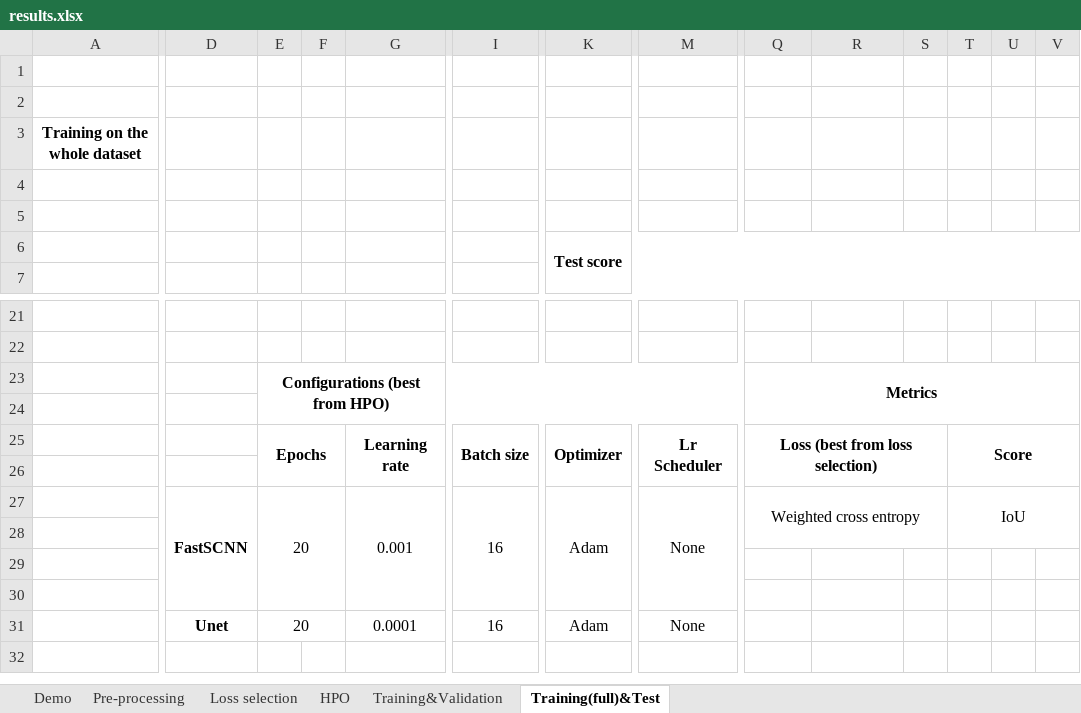
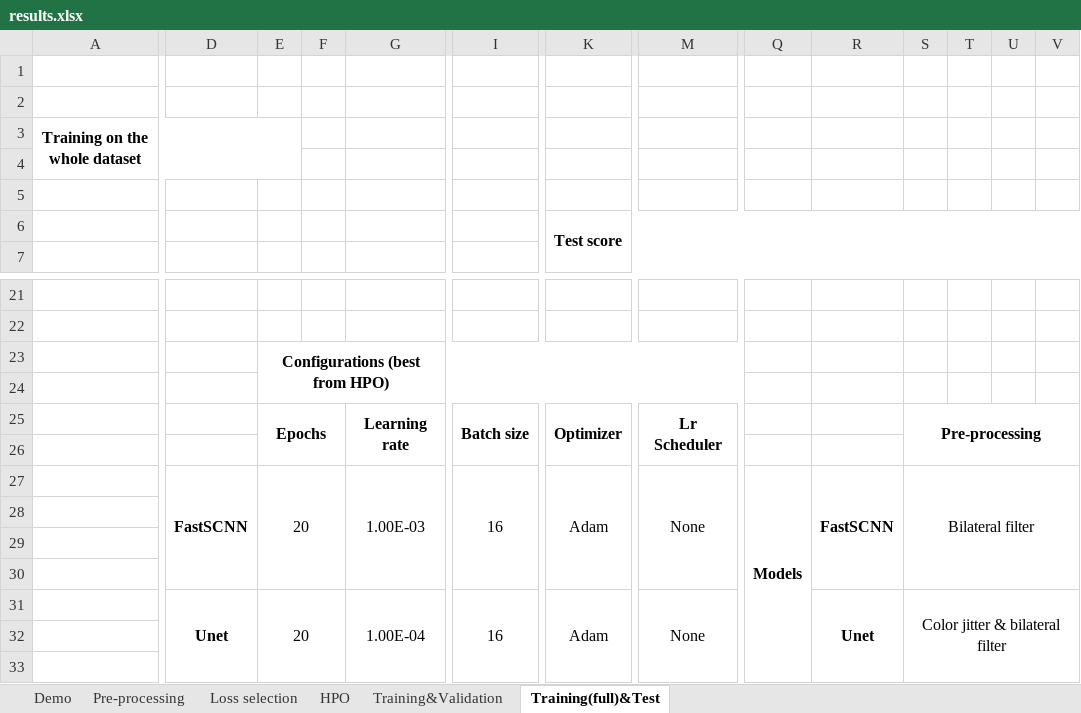
Before and after one commit to mrcmich/deep-seasonal-color-analysis-system, an Excel workbook: results.xlsx, sheet Training(full)&Test, drawn as a sheet; only a part is shown, gaps mark what is left out; values as stored, in another font and other column widths than the file's, no borders; removed rows and columns are numbered as before the commit, all else as after; rows hold the shown columns only; the diff names each change by its address in the sheet, - before the commit and + after, or states it on an @@ line.

```diff
--- a/results.xlsx (sheet Training(full)&Test)
+++ b/results.xlsx (sheet Training(full)&Test)
-A3:C3 merged
+A3:E4 merged
-Q23: Metrics
+Q23: (empty)
-Q23:V24 merged
-Q25: Loss (best from loss selection)
+Q25: (empty)
-Q25:S26 merged
-S25: (empty)
+S25: Pre-processing
+S25:V26 merged
-T25: Score
+T25: (empty)
-T25:V26 merged
-D27:D30 merged
+D27:D30 merged
-E27:F30 merged
+E27:F30 merged
-G27: 0.001
+G27: 1.00E-03
-G27:H30 merged
+G27:H30 merged
-I27:J30 merged
+I27:J30 merged
-K27:L30 merged
+K27:L30 merged
-M27:N30 merged
+M27:N30 merged
-Q27: Weighted cross entropy
+Q27: Models
-Q27 bold: off
+Q27 bold: on
-Q27:S28 merged
+Q27:Q33 merged
-R27: (empty)
+R27: FastSCNN
+R27:R30 merged
-S27: (empty)
+S27: Bilateral filter
+S27:V30 merged
-T27: IoU
+T27: (empty)
-T27:V28 merged
+row 29: (empty)
+row 31:  | Unet | 20 |  | 1.00E-04 | 16 | Adam | None |  | Unet | Color jitter & bilateral filter
-row 31:  | Unet | 20 |  | 0.0001 | 16 | Adam | None
+row 33: (empty)
```
Also changed, not shown: sheet HPO, sheet Demo, sheet Training&Validation, sheet Pre-processing, sheet Loss selection, 1 other file.
